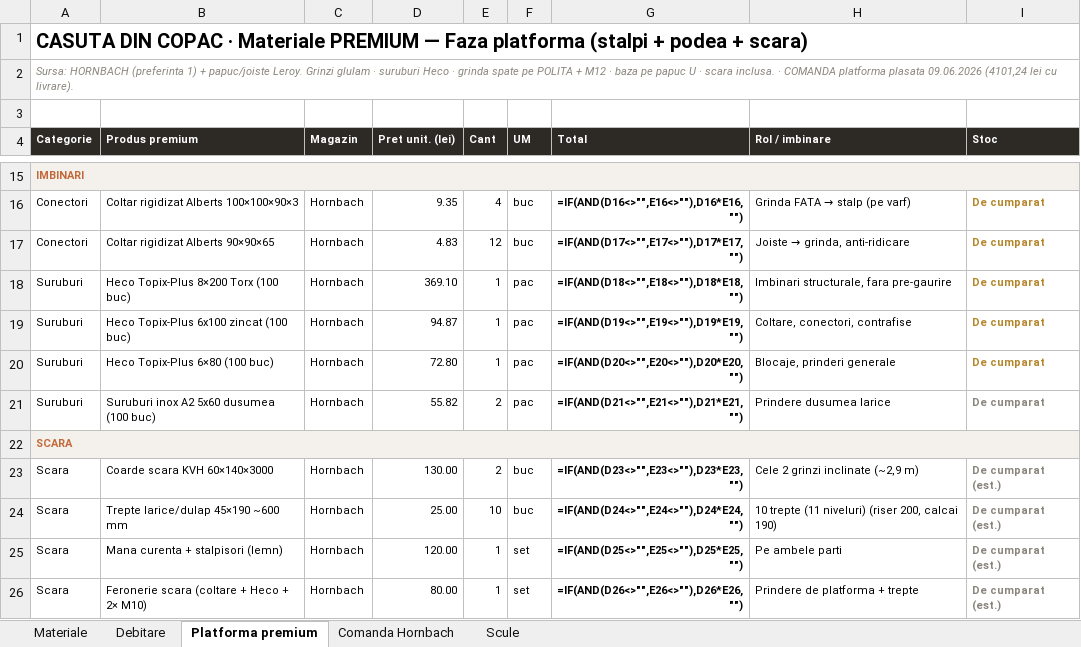
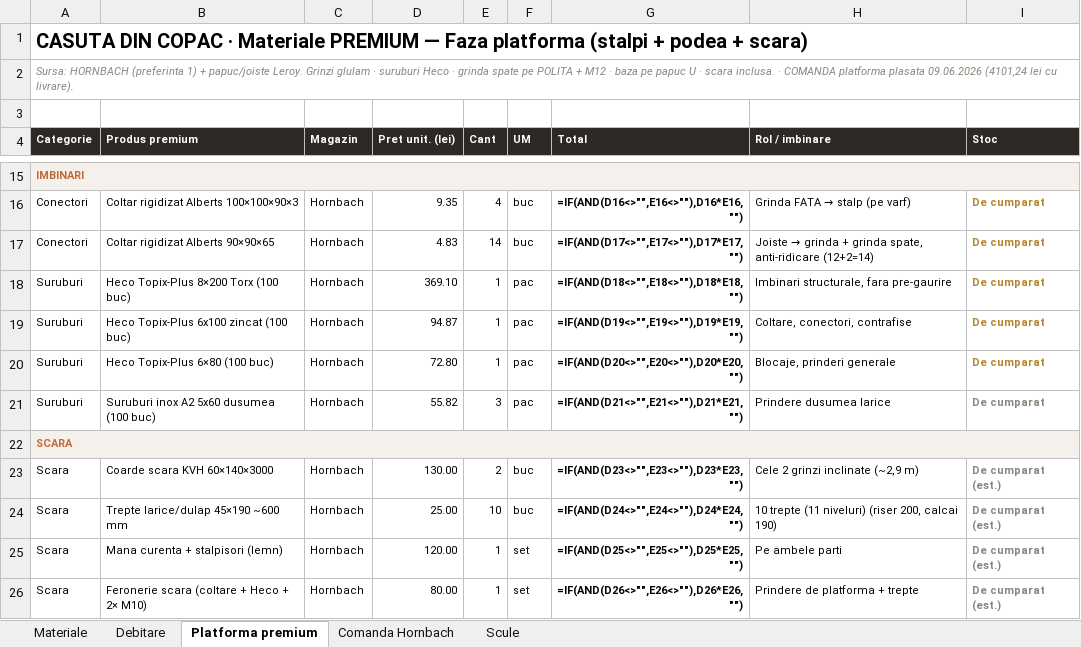
Before and after one commit to VladHati/casuta-din-copac, an Excel workbook: Tracker_materiale_casuta.xlsx, sheet Platforma premium, drawn as a sheet; only a part is shown, gaps mark what is left out; values as stored, in another font and other column widths than the file's, no borders; formulas without a stored value are shown as written; the diff names each change by its address in the sheet, - before the commit and + after, or states it on an @@ line.

```diff
--- a/Tracker_materiale_casuta.xlsx (sheet Platforma premium)
+++ b/Tracker_materiale_casuta.xlsx (sheet Platforma premium)
-E17 (Cant): 12
+E17 (Cant): 14
@@ H17 (Rol / imbinare): Joiste → grinda, anti-ridicare → Joiste → grinda + grinda spate, anti-ridicare (12+2=14) @@
-E21 (Cant): 2
+E21 (Cant): 3
```
Also changed, not shown: sheet Materiale, sheet Comanda Hornbach, 37 other files.
